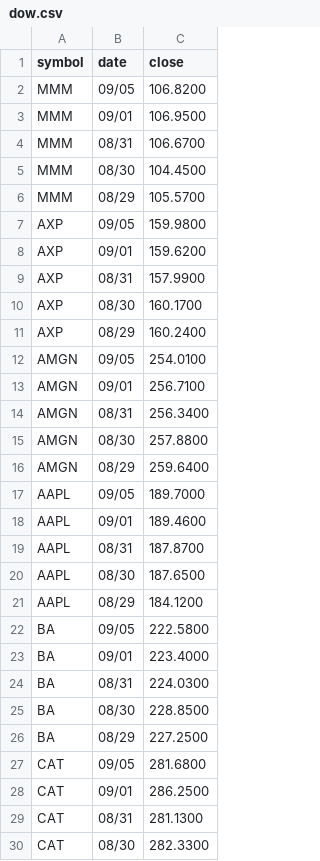
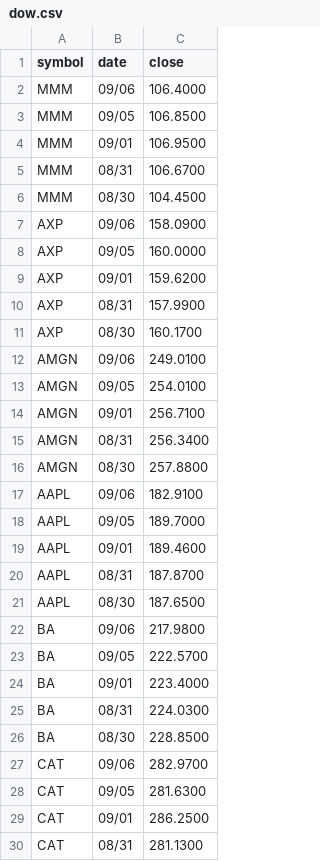
Before and after one commit to edoconnor/pierpoint, a CSV file: dow.csv, drawn as a sheet; only a part is shown; the shorter side is filled out with more unchanged rows; the diff covers the shown part only.

```diff
--- a/dow.csv
+++ b/dow.csv
@@ -1,3 +1,4 @@
 symbol,date,close
-MMM,09/05,106.8200
+MMM,09/06,106.4000
+MMM,09/05,106.8500
 MMM,09/01,106.9500
@@ -5,4 +6,4 @@ MMM,08/31,106.6700
 MMM,08/30,104.4500
-MMM,08/29,105.5700
-AXP,09/05,159.9800
+AXP,09/06,158.0900
+AXP,09/05,160.0000
 AXP,09/01,159.6200
@@ -10,3 +11,3 @@ AXP,08/31,157.9900
 AXP,08/30,160.1700
-AXP,08/29,160.2400
+AMGN,09/06,249.0100
 AMGN,09/05,254.0100
@@ -15,3 +16,3 @@ AMGN,08/31,256.3400
 AMGN,08/30,257.8800
-AMGN,08/29,259.6400
+AAPL,09/06,182.9100
 AAPL,09/05,189.7000
@@ -20,4 +21,4 @@ AAPL,08/31,187.8700
 AAPL,08/30,187.6500
-AAPL,08/29,184.1200
-BA,09/05,222.5800
+BA,09/06,217.9800
+BA,09/05,222.5700
 BA,09/01,223.4000
@@ -25,4 +26,4 @@ BA,08/31,224.0300
 BA,08/30,228.8500
-BA,08/29,227.2500
-CAT,09/05,281.6800
+CAT,09/06,282.9700
+CAT,09/05,281.6300
 CAT,09/01,286.2500
```
Also changed, not shown: 24 added rows, 25 removed rows and 14 edited cells elsewhere in this file, 1 other file.
